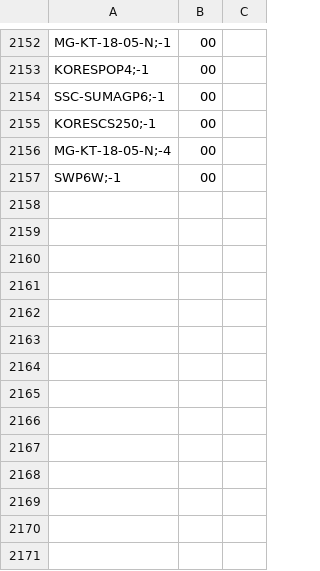
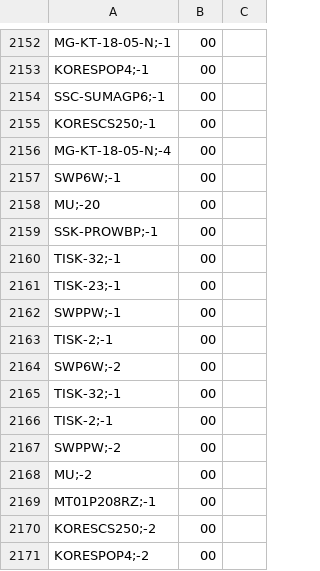
Before and after one commit to kaffo21/Shipmall_warehouse_report, a CSV file: data/warehouse_movements.csv, drawn as a sheet; only a part is shown, gaps mark what is left out; the diff names each change by its address in the sheet, - before the commit and + after, or states it on an @@ line.

Commit message:
Updated warehouse data

```diff
--- a/data/warehouse_movements.csv
+++ b/data/warehouse_movements.csv
+row 2158: MU;-20 | 00
+row 2159: SSK-PROWBP;-1 | 00
+row 2160: TISK-32;-1 | 00
+row 2161: TISK-23;-1 | 00
+row 2162: SWPPW;-1 | 00
+row 2163: TISK-2;-1 | 00
+row 2164: SWP6W;-2 | 00
+row 2165: TISK-32;-1 | 00
+row 2166: TISK-2;-1 | 00
+row 2167: SWPPW;-2 | 00
+row 2168: MU;-2 | 00
+row 2169: MT01P208RZ;-1 | 00
+row 2170: KORESCS250;-2 | 00
+row 2171: KORESPOP4;-2 | 00
```
Also changed, not shown: data/warehouse_report.csv.
